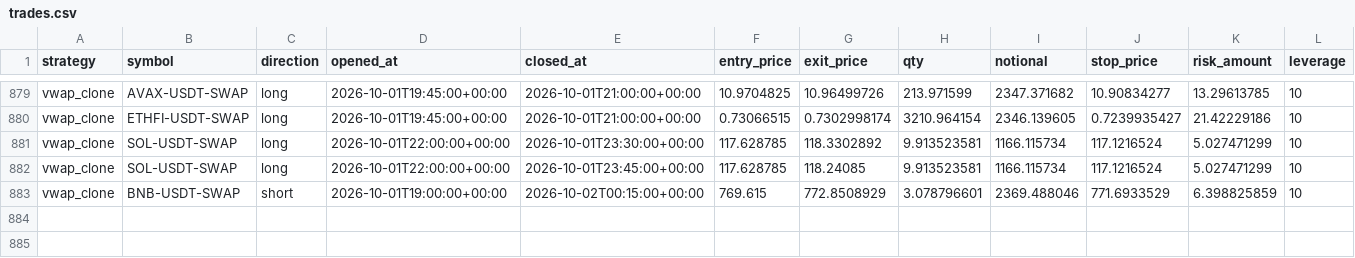
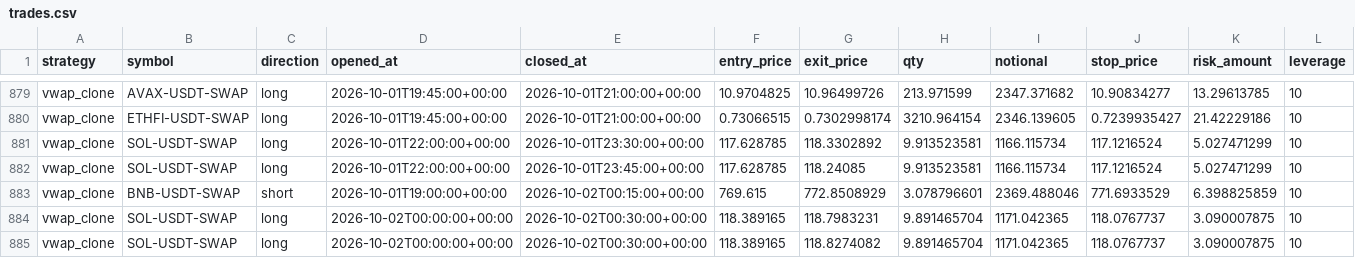
Before and after one commit to klonnist/crypto-paper-bot, a CSV file: ledgers_scalp/vwap_clone/trades.csv, drawn as a sheet; only a part is shown, gaps mark what is left out; rows hold the shown columns only; the diff names each change by its address in the sheet, - before the commit and + after, or states it on an @@ line.

```diff
--- a/ledgers_scalp/vwap_clone/trades.csv
+++ b/ledgers_scalp/vwap_clone/trades.csv
+row 884: vwap_clone | SOL-USDT-SWAP | long | 2026-10-02T00:00:00+00:00 | 2026-10-02T00:30:00+00:00 | 118.389165 | 118.7983231 | 9.891465704 | 1171.042365 | 118.0767737 | 3.090007875 | 10
+row 885: vwap_clone | SOL-USDT-SWAP | long | 2026-10-02T00:00:00+00:00 | 2026-10-02T00:30:00+00:00 | 118.389165 | 118.8274082 | 9.891465704 | 1171.042365 | 118.0767737 | 3.090007875 | 10
```
Also changed, not shown: ledgers_scalp/scalp_fixed/equity.csv, ledgers_scalp/scalp_patient/equity.csv, 7 other files.
